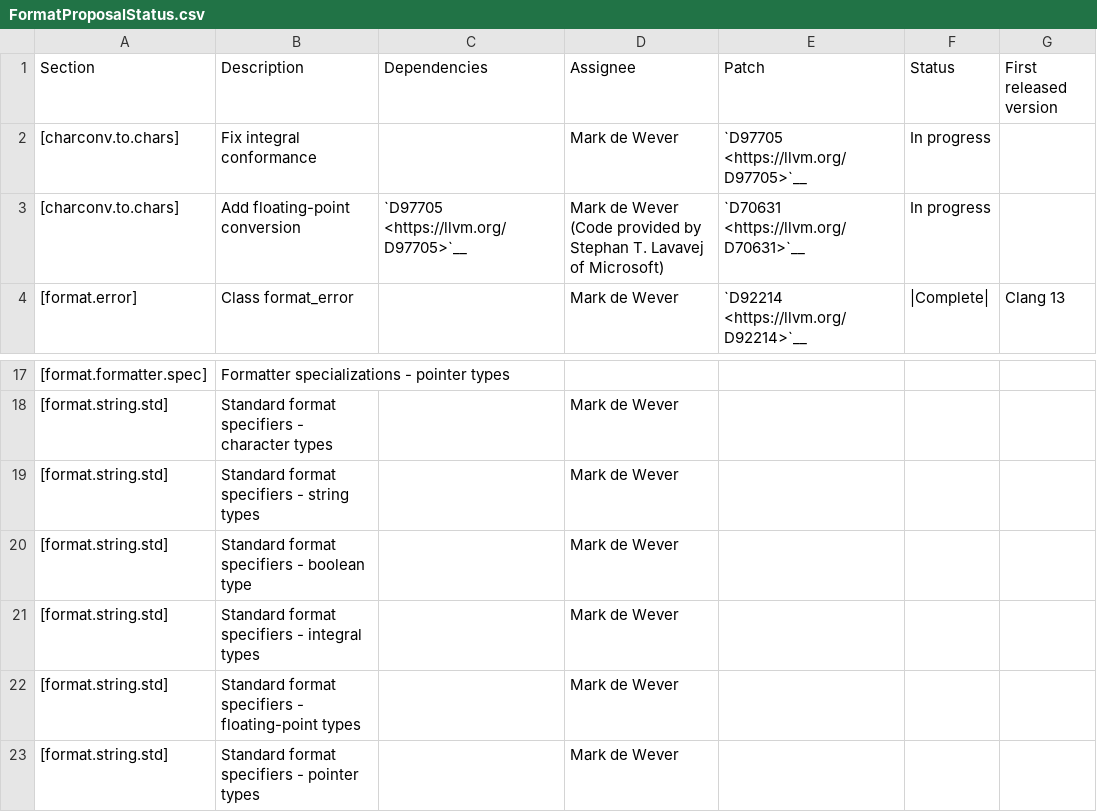
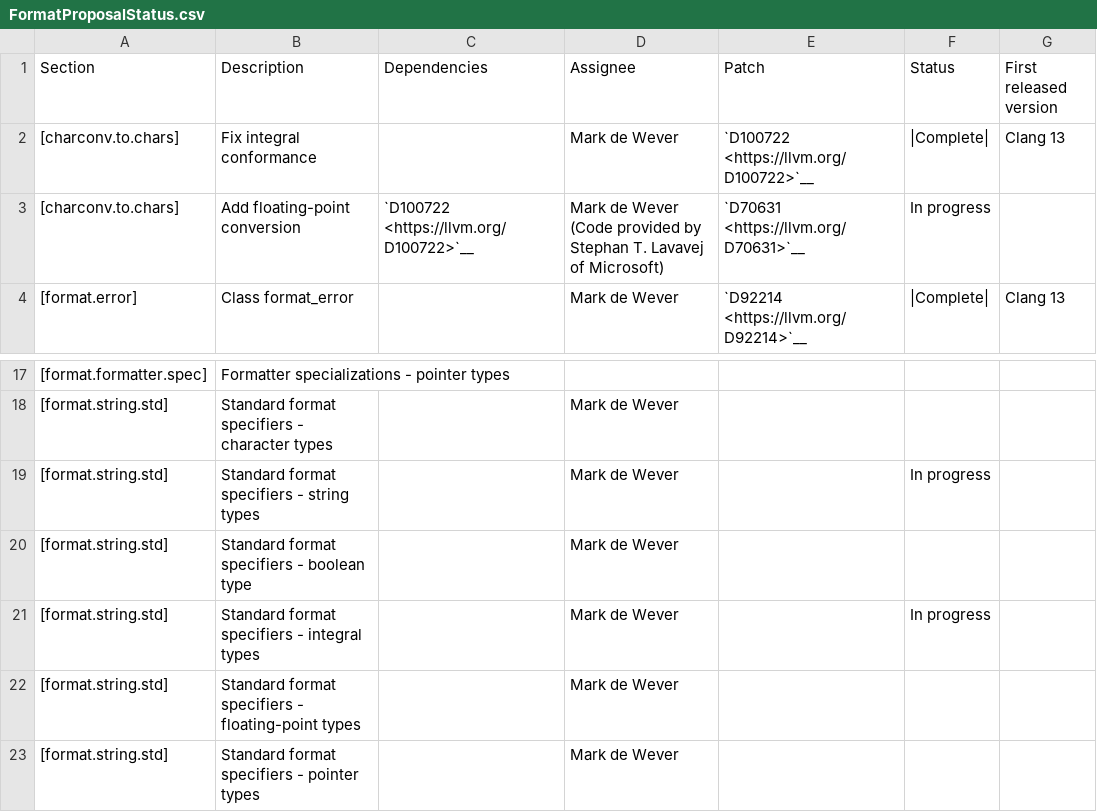
Before and after one commit to jove-decompiler/llvm-project, a CSV file: libcxx/docs/FormatProposalStatus.csv, drawn as a sheet; only a part is shown, gaps mark what is left out.

Commit message:
[libc++][doc] Update the Format library status.
- Use the proper review for 'Fix integral conformance'.
- Mark 'Fix integral conformance' as completed.
- Move some tasks to in progress.

```diff
--- a/libcxx/docs/FormatProposalStatus.csv
+++ b/libcxx/docs/FormatProposalStatus.csv
@@ -1,4 +1,4 @@
 Section,Description,Dependencies,Assignee,Patch,Status,First released version
-[charconv.to.chars],"Fix integral conformance",,Mark de Wever,`D97705 <https://llvm.org/D97705>`__,In progress,
-[charconv.to.chars],"Add floating-point conversion",`D97705 <https://llvm.org/D97705>`__,"Mark de Wever (Code provided by Stephan T. Lavavej of Microsoft)",`D70631 <https://llvm.org/D70631>`__,In progress,
+[charconv.to.chars],"Fix integral conformance",,Mark de Wever,`D100722 <https://llvm.org/D100722>`__,|Complete|,Clang 13
+[charconv.to.chars],"Add floating-point conversion",`D100722 <https://llvm.org/D100722>`__,"Mark de Wever (Code provided by Stephan T. Lavavej of Microsoft)",`D70631 <https://llvm.org/D70631>`__,In progress,
 [format.error],"Class format_error",,Mark de Wever,`D92214 <https://llvm.org/D92214>`__,|Complete|,Clang 13
@@ -18,5 +18,5 @@ Section,Description,Dependencies,Assignee,Patch,Status,First released version
 [format.string.std],"Standard format specifiers - character types",,Mark de Wever,,,,
-[format.string.std],"Standard format specifiers - string types",,Mark de Wever,,,,
+[format.string.std],"Standard format specifiers - string types",,Mark de Wever,,In progress,,
 [format.string.std],"Standard format specifiers - boolean type",,Mark de Wever,,,,
-[format.string.std],"Standard format specifiers - integral types",,Mark de Wever,,,,
+[format.string.std],"Standard format specifiers - integral types",,Mark de Wever,,In progress,,
 [format.string.std],"Standard format specifiers - floating-point types",,Mark de Wever,,,,
```
Also changed, not shown: libcxx/docs/FormatIssuePaperStatus.csv.
